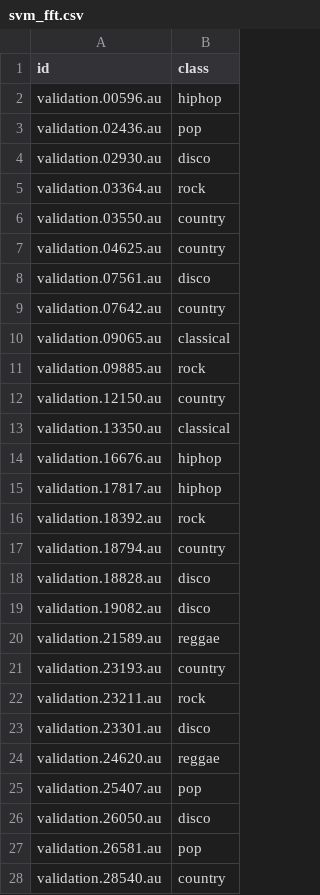
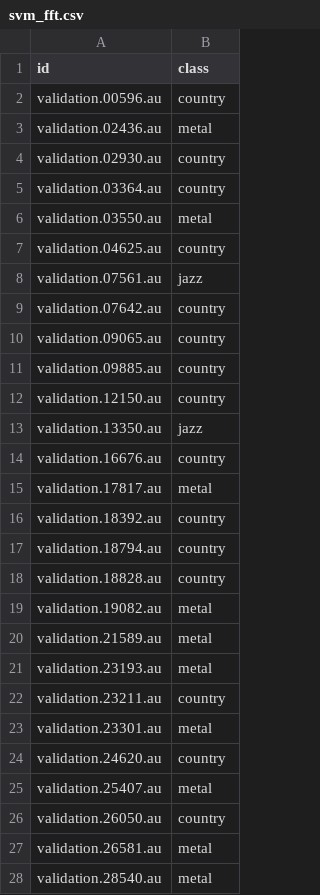
Before and after one commit to hehaijin/music-classifier, a CSV file: newresults/svm_fft.csv, drawn as a sheet; only a part is shown; the diff covers the shown part only.

```diff
--- a/newresults/svm_fft.csv
+++ b/newresults/svm_fft.csv
@@ -1,28 +1,28 @@
 id,class
-validation.00596.au,hiphop
-validation.02436.au,pop
-validation.02930.au,disco
-validation.03364.au,rock
-validation.03550.au,country
+validation.00596.au,country
+validation.02436.au,metal
+validation.02930.au,country
+validation.03364.au,country
+validation.03550.au,metal
 validation.04625.au,country
-validation.07561.au,disco
+validation.07561.au,jazz
 validation.07642.au,country
-validation.09065.au,classical
-validation.09885.au,rock
+validation.09065.au,country
+validation.09885.au,country
 validation.12150.au,country
-validation.13350.au,classical
-validation.16676.au,hiphop
-validation.17817.au,hiphop
-validation.18392.au,rock
+validation.13350.au,jazz
+validation.16676.au,country
+validation.17817.au,metal
+validation.18392.au,country
 validation.18794.au,country
-validation.18828.au,disco
-validation.19082.au,disco
-validation.21589.au,reggae
-validation.23193.au,country
-validation.23211.au,rock
-validation.23301.au,disco
-validation.24620.au,reggae
-validation.25407.au,pop
-validation.26050.au,disco
-validation.26581.au,pop
-validation.28540.au,country
+validation.18828.au,country
+validation.19082.au,metal
+validation.21589.au,metal
+validation.23193.au,metal
+validation.23211.au,country
+validation.23301.au,metal
+validation.24620.au,country
+validation.25407.au,metal
+validation.26050.au,country
+validation.26581.au,metal
+validation.28540.au,metal
```
Also changed, not shown: 55 edited cells elsewhere in this file, newresults/confusionmatrix_svm_dw.csv, newresults/gnb_dw.csv, 12 other files.
